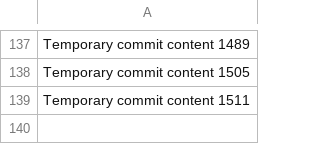
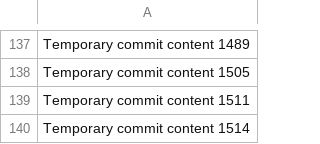
Before and after one commit to GameRRvr/GenieShop, a CSV file: data.csv, drawn as a sheet; only a part is shown, gaps mark what is left out.

```diff
--- a/data.csv
+++ b/data.csv
@@ -139 +139,2 @@ Temporary commit content 1505
 Temporary commit content 1511
+Temporary commit content 1514
```
